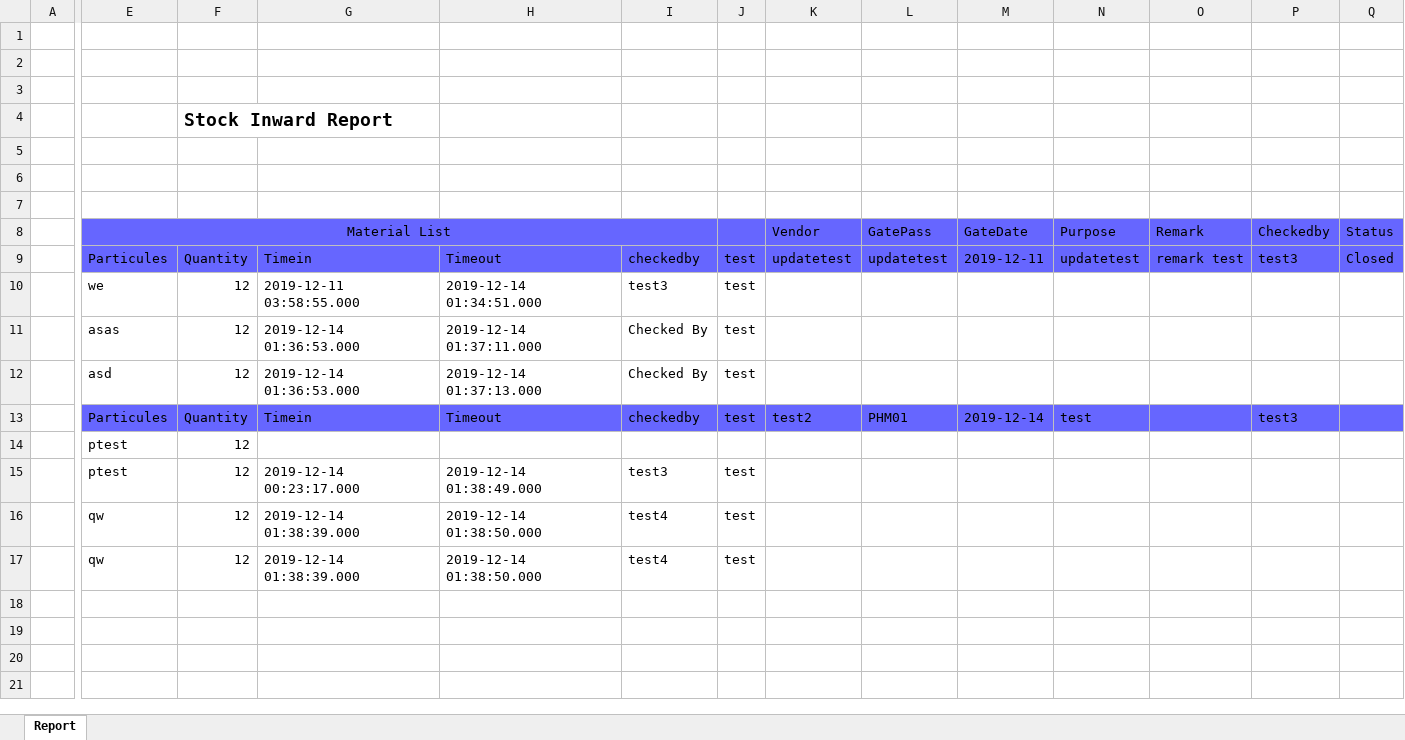
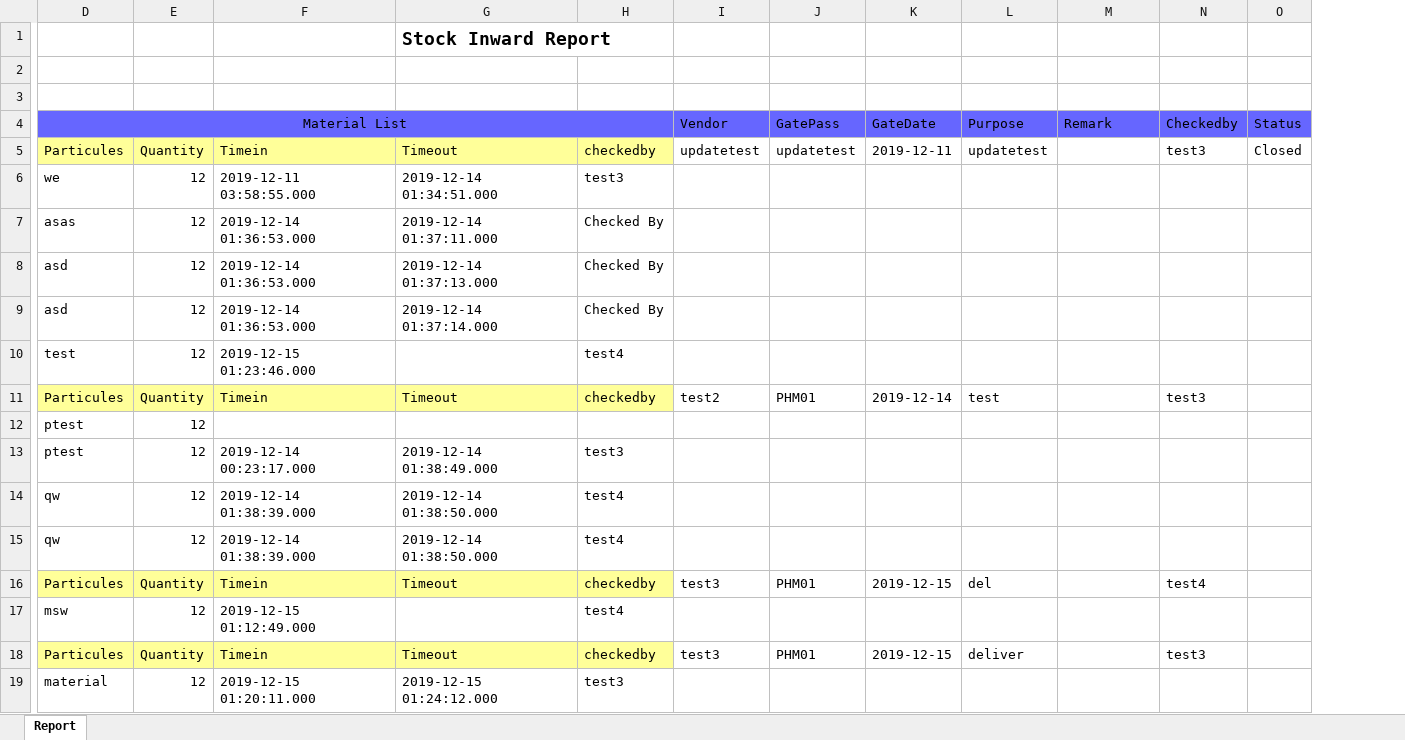
Before and after one commit to mobotechnologies/IGP, an Excel workbook: application/views/backend/poclain_report.xlsx, sheet Report, drawn as a sheet; only a part is shown, gaps mark what is left out; values as stored, in another font and other column widths than the file's, no borders; charts and pictures not drawn; removed rows and columns are numbered as before the commit, all else as after; rows hold the shown columns only; the diff names each change by its address in the sheet, - before the commit and + after, or states it on an @@ line.

```diff
--- a/application/views/backend/poclain_report.xlsx (sheet Report)
+++ b/application/views/backend/poclain_report.xlsx (sheet Report)
-column A, empty
-column J, rows 9-17: test | test | test | test | test |  | test | test | test
-G1: (empty)
+G1: Stock Inward Report
-row 2: (empty)
-row 3: (empty)
-row 4:  |  | Stock Inward Report
-row 5: (empty)
-D5:H5 fill: #6666FF
+D5:H5 fill: #FFFF99
-I5:O5 fill: #6666FF
+I5:O5 fill: none
-M5 (Remark): remark test
+M5 (Remark): (empty)
+row 9: asd | 12 | 2019-12-14 01:36:53.000 | 2019-12-14 01:37:14.000 | Checked By
+row 10: test | 12 | 2019-12-15 01:23:46.000 |  | test4
-D11:H11 fill: #6666FF
+D11:H11 fill: #FFFF99
-I11:O11 fill: #6666FF
+I11:O11 fill: none
+row 16: Particules | Quantity | Timein | Timeout | checkedby | test3 | PHM01 | 2019-12-15 | del |  | test4
+row 17: msw | 12 | 2019-12-15 01:12:49.000 |  | test4
+row 18: Particules | Quantity | Timein | Timeout | checkedby | test3 | PHM01 | 2019-12-15 | deliver |  | test3
+row 19: material | 12 | 2019-12-15 01:20:11.000 | 2019-12-15 01:24:12.000 | test3
```
Also changed, not shown: charts or pictures, 28 other files.
